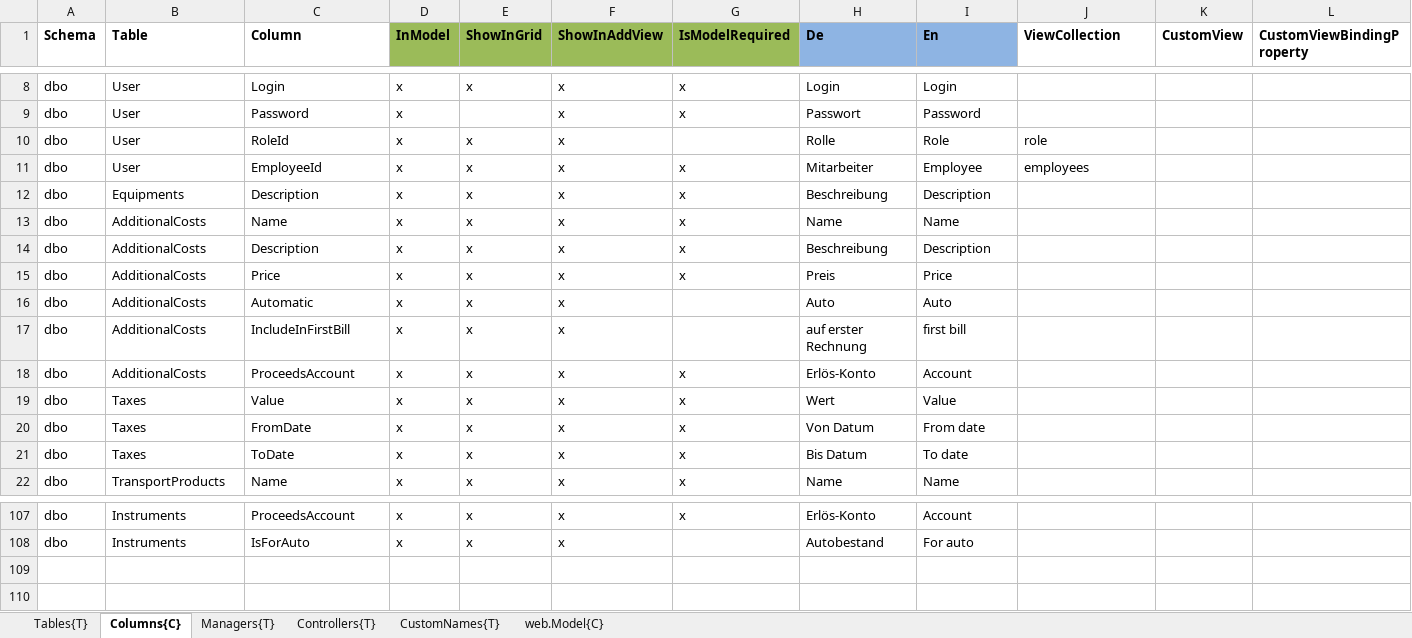
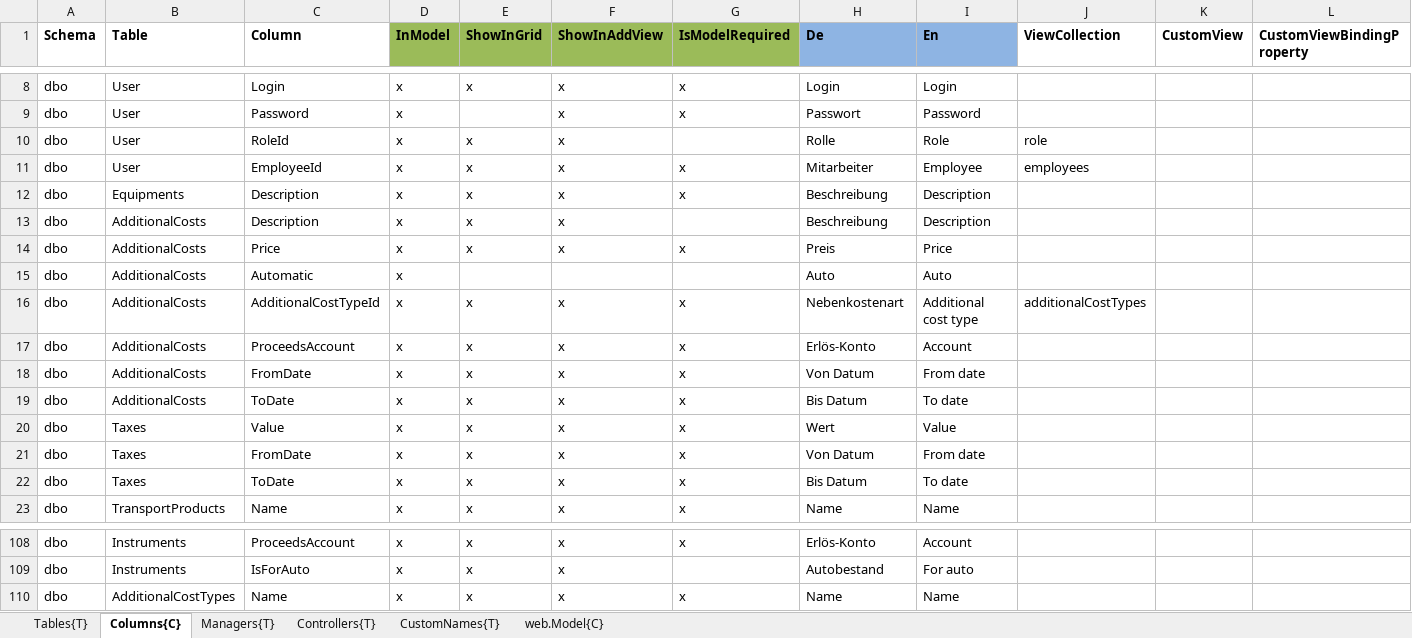
Before and after one commit to HedinRakot/Zierer, an Excel workbook: ProfiCraftsman/ProfiCraftsman/Generation/ProfiCraftsman.Generation/Declarations/Stammdaten.xlsx, sheet Columns{C}, drawn as a sheet; only a part is shown, gaps mark what is left out; values as stored, in another font and other column widths than the file's, no borders; removed rows and columns are numbered as before the commit, all else as after; rows hold the shown columns only; the diff names each change by its address in the sheet, - before the commit and + after, or states it on an @@ line.

Commit message:
AddAdditionalCosts and AddAdditionalCostTypes

```diff
--- a/ProfiCraftsman/ProfiCraftsman/Generation/ProfiCraftsman.Generation/Declarations/Stammdaten.xlsx (sheet Columns{C})
+++ b/ProfiCraftsman/ProfiCraftsman/Generation/ProfiCraftsman.Generation/Declarations/Stammdaten.xlsx (sheet Columns{C})
-row 13: dbo | AdditionalCosts | Name | x | x | x | x | Name | Name
-G13 (IsModelRequired): x
+G13 (IsModelRequired): (empty)
-E15 (ShowInGrid): x
+E15 (ShowInGrid): (empty)
-F15 (ShowInAddView): x
+F15 (ShowInAddView): (empty)
-C16 (Column): IncludeInFirstBill
+C16 (Column): AdditionalCostTypeId
-G16 (IsModelRequired): (empty)
+G16 (IsModelRequired): x
-H16 (De): auf erster Rechnung
+H16 (De): Nebenkostenart
-I16 (En): first bill
+I16 (En): Additional cost type
-J16 (ViewCollection): (empty)
+J16 (ViewCollection): additionalCostTypes
+row 18: dbo | AdditionalCosts | FromDate | x | x | x | x | Von Datum | From date
+row 19: dbo | AdditionalCosts | ToDate | x | x | x | x | Bis Datum | To date
+row 110: dbo | AdditionalCostTypes | Name | x | x | x | x | Name | Name
```
Also changed, not shown: sheet Tables{T}, formulas that keep their value, 53 other files.
